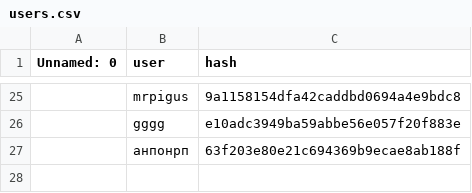
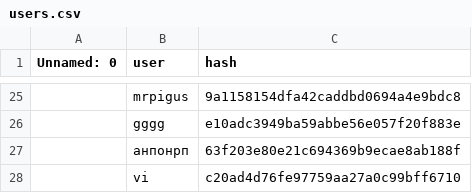
Before and after one commit to MrPig099/botik, a CSV file: users.csv, drawn as a sheet; only a part is shown, gaps mark what is left out; the diff names each change by its address in the sheet, - before the commit and + after, or states it on an @@ line.

Commit message:
Update users.csv

```diff
--- a/users.csv
+++ b/users.csv
+row 28:  | vi | c20ad4d76fe97759aa27a0c99bff6710
```
